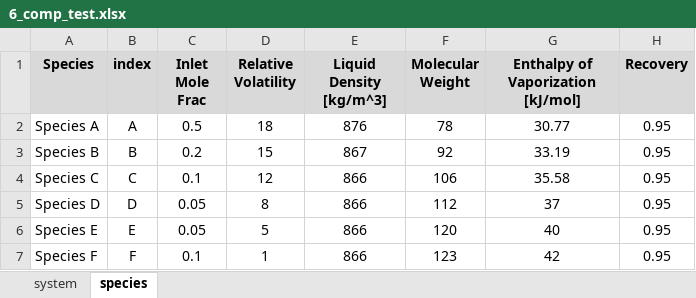
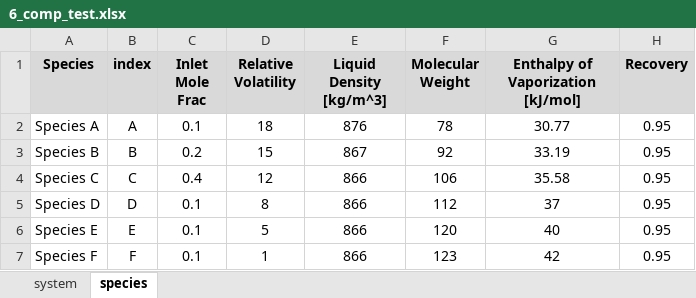
Before and after one commit to pfauk/sns_modeling, an Excel workbook: src/data/6_comp_test.xlsx, sheet species, drawn as a sheet; values as stored, in another font and other column widths than the file's, no borders; the diff names each change by its address in the sheet, - before the commit and + after, or states it on an @@ line.

```diff
--- a/src/data/6_comp_test.xlsx (sheet species)
+++ b/src/data/6_comp_test.xlsx (sheet species)
-C2 (Inlet Mole Frac): 0.5
+C2 (Inlet Mole Frac): 0.1
-C4 (Inlet Mole Frac): 0.1
+C4 (Inlet Mole Frac): 0.4
-C5:C6 (Inlet Mole Frac): 0.05
+C5:C6 (Inlet Mole Frac): 0.1
```
Also changed, not shown: src/data/3_comp_test.xlsx, src/data/4_comp_test.xlsx, 2 other files.
